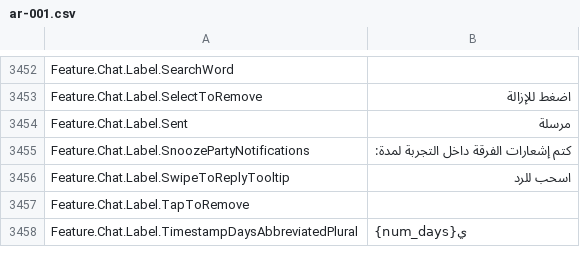
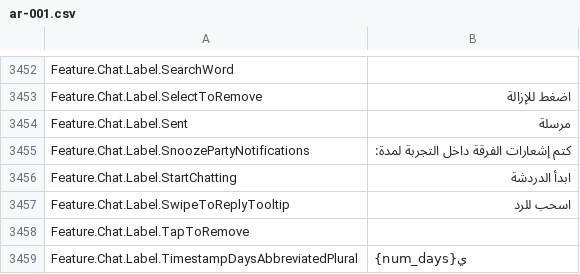
Before and after one commit to EliCauvert/Roblox-Datamining, a CSV file: UniversalApp/Locales/Common/ar-001.csv, drawn as a sheet; only a part is shown, gaps mark what is left out.

```diff
--- a/UniversalApp/Locales/Common/ar-001.csv
+++ b/UniversalApp/Locales/Common/ar-001.csv
@@ -3474,2 +3474,3 @@ Feature.Chat.Label.Sent,مرسلة
 Feature.Chat.Label.SnoozePartyNotifications,كتم إشعارات الفرقة داخل التجربة لمدة:
+Feature.Chat.Label.StartChatting,ابدأ الدردشة
 Feature.Chat.Label.SwipeToReplyTooltip,اسحب للرد
```
Also changed, not shown: UniversalApp/Locales/Common/de-de.csv, UniversalApp/Locales/Common/hi-in.csv, 19 other files.
